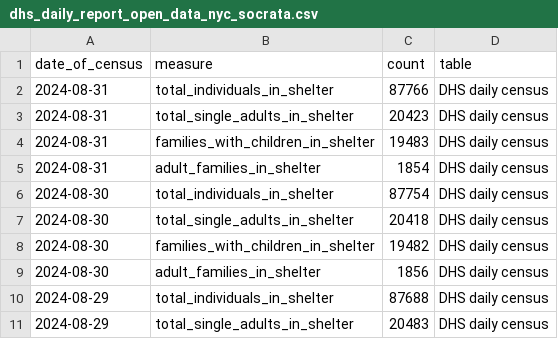
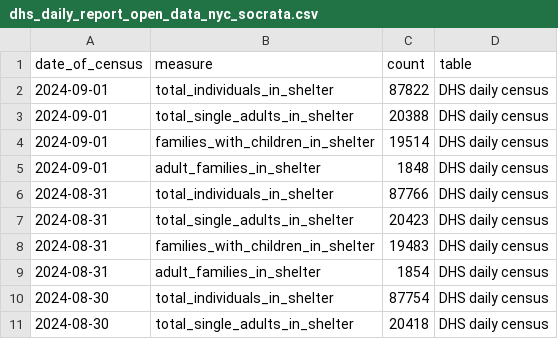
Before and after one commit to anesta95/nyc_shelter_count, a CSV file: data/dhs_daily_report_open_data_nyc_socrata.csv, drawn as a sheet; only a part is shown; the shorter side is filled out with more unchanged rows.

```diff
--- a/data/dhs_daily_report_open_data_nyc_socrata.csv
+++ b/data/dhs_daily_report_open_data_nyc_socrata.csv
@@ -1,2 +1,6 @@
 date_of_census,measure,count,table
+2024-09-01,total_individuals_in_shelter,87822,DHS daily census
+2024-09-01,total_single_adults_in_shelter,20388,DHS daily census
+2024-09-01,families_with_children_in_shelter,19514,DHS daily census
+2024-09-01,adult_families_in_shelter,1848,DHS daily census
 2024-08-31,total_individuals_in_shelter,87766,DHS daily census
```
Also changed, not shown: 1 other file.
